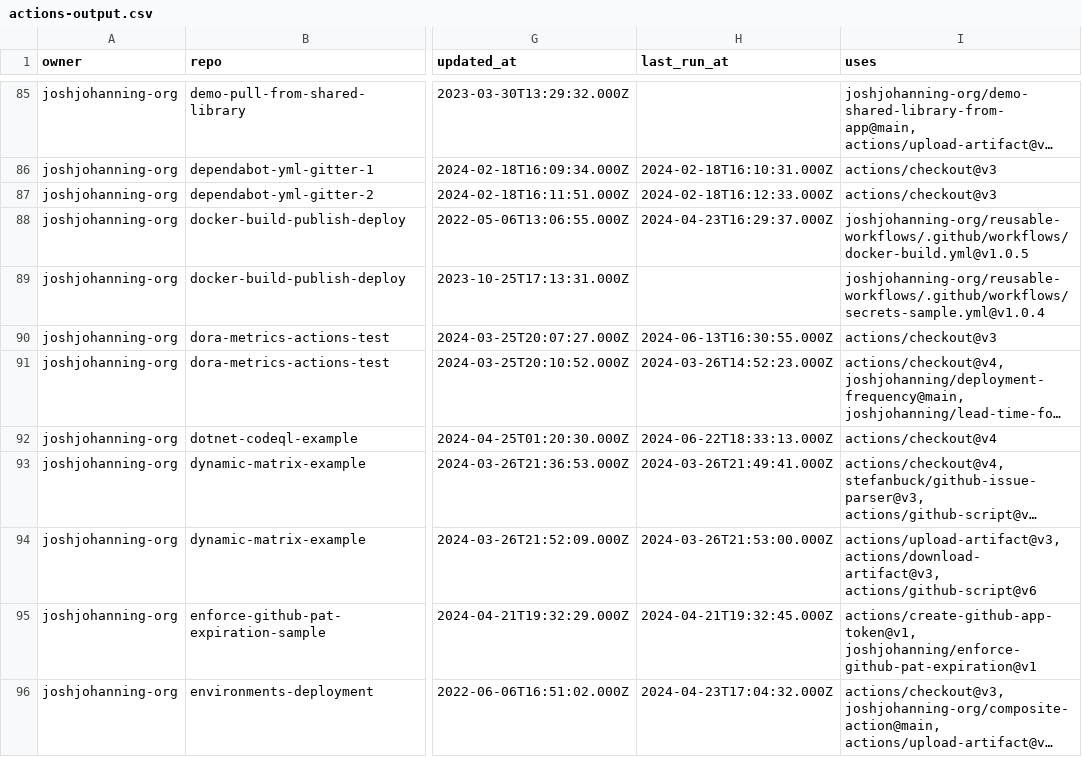
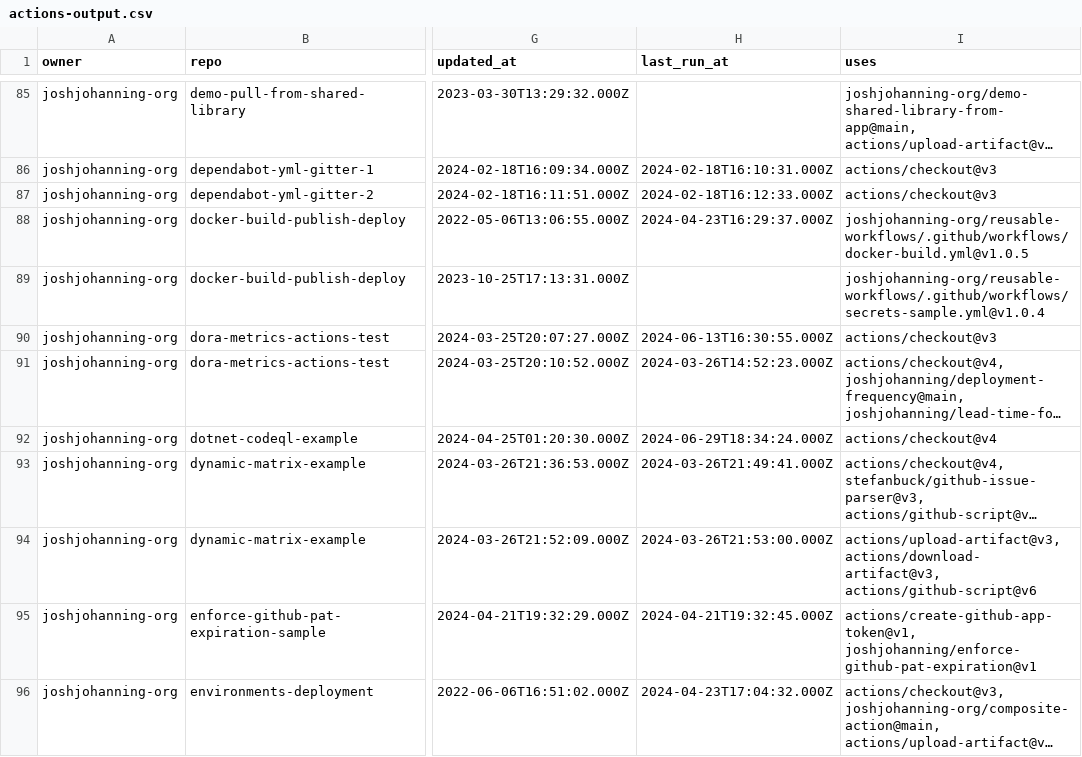
Before and after one commit to joshjohanning-org/export-actions-usage-report, a CSV file: actions-output.csv, drawn as a sheet; only a part is shown, gaps mark what is left out; long unchanged cells end in …; the diff covers the shown part only; the diff names each change by its address in the sheet, - before the commit and + after, or states it on an @@ line.

```diff
--- a/actions-output.csv
+++ b/actions-output.csv
-H92 (last_run_at): 2024-06-22T18:33:13.000Z
+H92 (last_run_at): 2024-06-29T18:34:24.000Z
```
Also changed, not shown: 14 edited cells elsewhere in this file, 2 other files.
